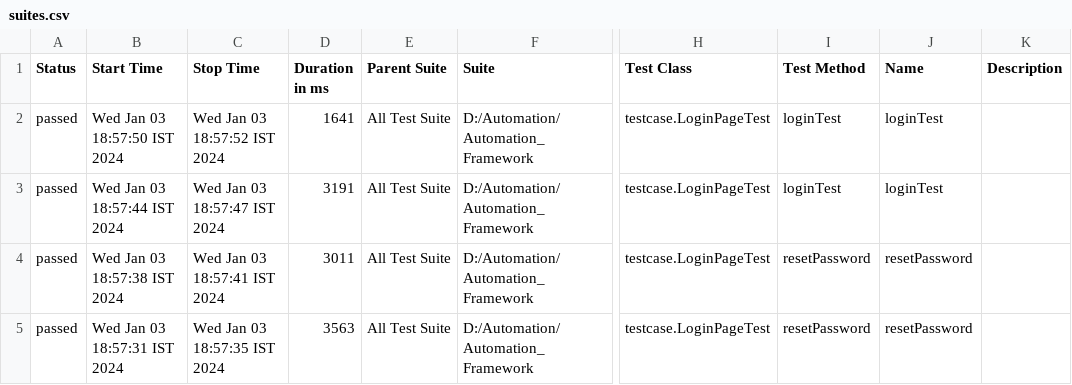
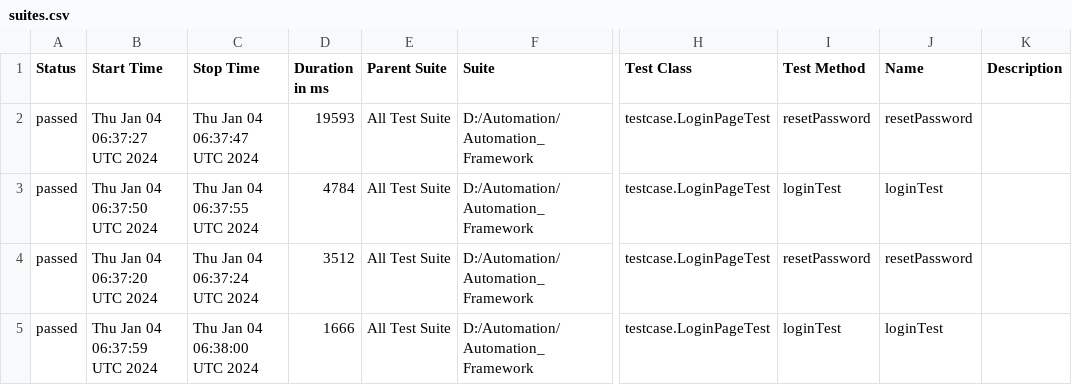
Before and after one commit to Yashavant1629/openg2p-testing, a CSV file: data/suites.csv, drawn as a sheet; only a part is shown, gaps mark what is left out; the diff names each change by its address in the sheet, - before the commit and + after, or states it on an @@ line.

```diff
--- a/data/suites.csv
+++ b/data/suites.csv
-B2 (Start Time): Wed Jan 03 18:57:50 IST 2024
+B2 (Start Time): Thu Jan 04 06:37:27 UTC 2024
-C2 (Stop Time): Wed Jan 03 18:57:52 IST 2024
+C2 (Stop Time): Thu Jan 04 06:37:47 UTC 2024
-D2 (Duration in ms): 1641
+D2 (Duration in ms): 19593
-I2 (Test Method): loginTest
+I2 (Test Method): resetPassword
-J2 (Name): loginTest
+J2 (Name): resetPassword
-B3 (Start Time): Wed Jan 03 18:57:44 IST 2024
+B3 (Start Time): Thu Jan 04 06:37:50 UTC 2024
-C3 (Stop Time): Wed Jan 03 18:57:47 IST 2024
+C3 (Stop Time): Thu Jan 04 06:37:55 UTC 2024
-D3 (Duration in ms): 3191
+D3 (Duration in ms): 4784
-B4 (Start Time): Wed Jan 03 18:57:38 IST 2024
+B4 (Start Time): Thu Jan 04 06:37:20 UTC 2024
-C4 (Stop Time): Wed Jan 03 18:57:41 IST 2024
+C4 (Stop Time): Thu Jan 04 06:37:24 UTC 2024
-D4 (Duration in ms): 3011
+D4 (Duration in ms): 3512
-B5 (Start Time): Wed Jan 03 18:57:31 IST 2024
+B5 (Start Time): Thu Jan 04 06:37:59 UTC 2024
-C5 (Stop Time): Wed Jan 03 18:57:35 IST 2024
+C5 (Stop Time): Thu Jan 04 06:38:00 UTC 2024
-D5 (Duration in ms): 3563
+D5 (Duration in ms): 1666
-I5 (Test Method): resetPassword
+I5 (Test Method): loginTest
-J5 (Name): resetPassword
+J5 (Name): loginTest
```
Also changed, not shown: 45 other files.
